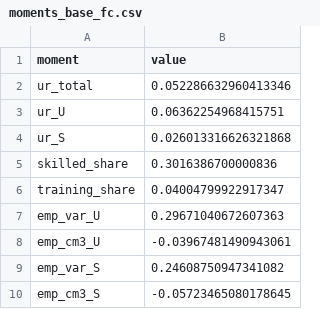
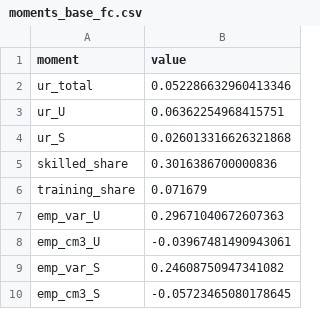
Before and after one commit to RamziChariag/DMP_labour_market_choice, a CSV file: data/derived/moments_base_fc.csv, drawn as a sheet; only a part is shown.

```diff
--- a/data/derived/moments_base_fc.csv
+++ b/data/derived/moments_base_fc.csv
@@ -5,3 +5,3 @@ ur_S,0.026013316626321868
 skilled_share,0.3016386700000836
-training_share,0.04004799922917347
+training_share,0.071679
 emp_var_U,0.29671040672607363
```
Also changed, not shown: data/derived/moments_base_covid.csv, data/derived/moments_crisis_covid.csv, 41 other files.
